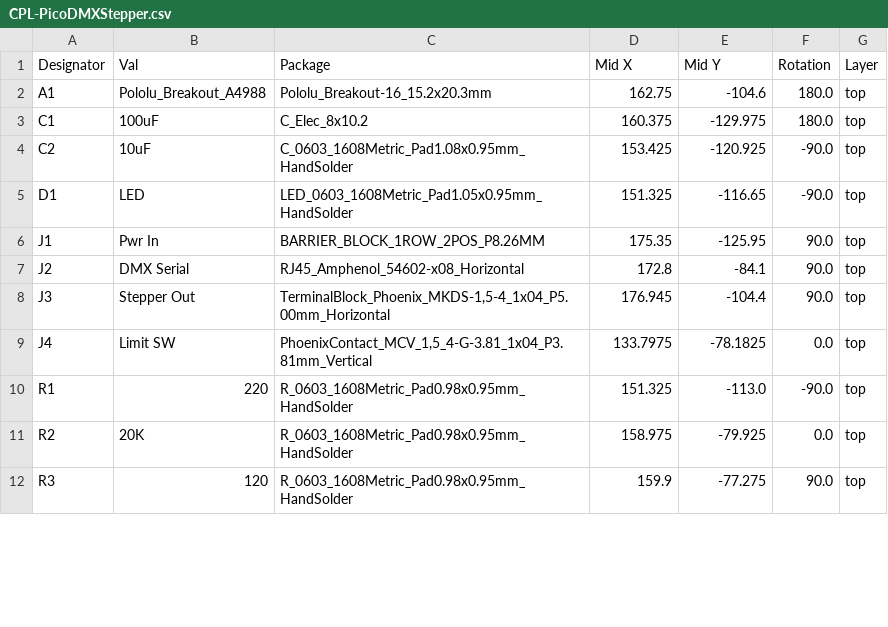
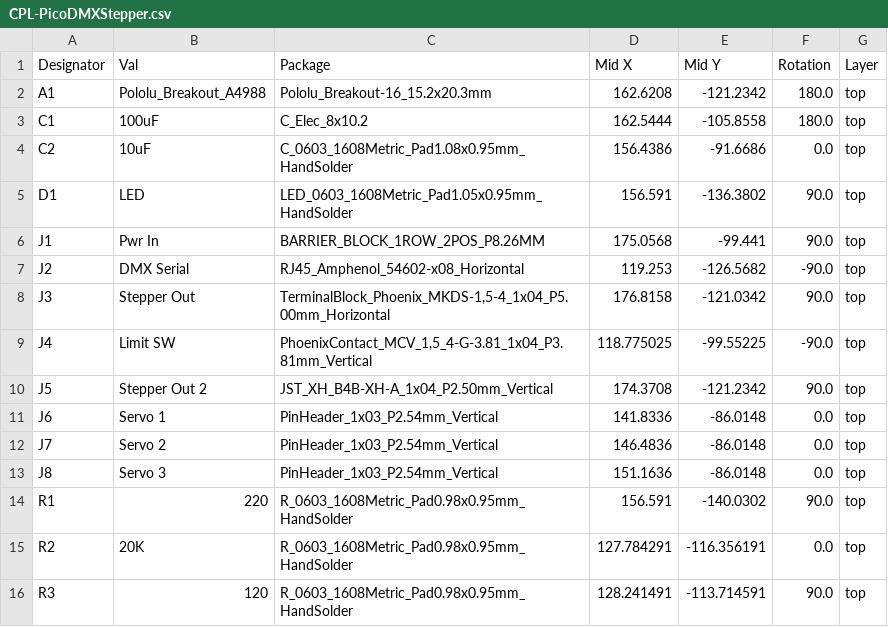
Before and after one commit to computergeek1507/KiCad_Designs, a CSV file: PicoDMXStepper/jlcpcb/production_files/CPL-PicoDMXStepper.csv, drawn as a sheet; only a part is shown; the diff covers the shown part only.

Commit message:
redo PCB layout, Add servo headers and opocouplers to limit switches

```diff
--- a/PicoDMXStepper/jlcpcb/production_files/CPL-PicoDMXStepper.csv
+++ b/PicoDMXStepper/jlcpcb/production_files/CPL-PicoDMXStepper.csv
@@ -1,12 +1,16 @@
 Designator,Val,Package,Mid X,Mid Y,Rotation,Layer
-A1,Pololu_Breakout_A4988,Pololu_Breakout-16_15.2x20.3mm,162.75,-104.6,180.0,top
-C1,100uF,C_Elec_8x10.2,160.375,-129.975,180.0,top
-C2,10uF,C_0603_1608Metric_Pad1.08x0.95mm_HandSolder,153.425,-120.925,-90.0,top
-D1,LED,LED_0603_1608Metric_Pad1.05x0.95mm_HandSolder,151.325,-116.65,-90.0,top
-J1,Pwr In,BARRIER_BLOCK_1ROW_2POS_P8.26MM,175.35,-125.95,90.0,top
-J2,DMX Serial,RJ45_Amphenol_54602-x08_Horizontal,172.8,-84.1,90.0,top
-J3,Stepper Out,"TerminalBlock_Phoenix_MKDS-1,5-4_1x04_P5.00mm_Horizontal",176.945,-104.4,90.0,top
-J4,Limit SW,"PhoenixContact_MCV_1,5_4-G-3.81_1x04_P3.81mm_Vertical",133.7975,-78.1825,0.0,top
-R1,220,R_0603_1608Metric_Pad0.98x0.95mm_HandSolder,151.325,-113.0,-90.0,top
-R2,20K,R_0603_1608Metric_Pad0.98x0.95mm_HandSolder,158.975,-79.925,0.0,top
-R3,120,R_0603_1608Metric_Pad0.98x0.95mm_HandSolder,159.9,-77.275,90.0,top
+A1,Pololu_Breakout_A4988,Pololu_Breakout-16_15.2x20.3mm,162.6208,-121.2342,180.0,top
+C1,100uF,C_Elec_8x10.2,162.5444,-105.8558,180.0,top
+C2,10uF,C_0603_1608Metric_Pad1.08x0.95mm_HandSolder,156.4386,-91.6686,0.0,top
+D1,LED,LED_0603_1608Metric_Pad1.05x0.95mm_HandSolder,156.591,-136.3802,90.0,top
+J1,Pwr In,BARRIER_BLOCK_1ROW_2POS_P8.26MM,175.0568,-99.441,90.0,top
+J2,DMX Serial,RJ45_Amphenol_54602-x08_Horizontal,119.253,-126.5682,-90.0,top
+J3,Stepper Out,"TerminalBlock_Phoenix_MKDS-1,5-4_1x04_P5.00mm_Horizontal",176.8158,-121.0342,90.0,top
+J4,Limit SW,"PhoenixContact_MCV_1,5_4-G-3.81_1x04_P3.81mm_Vertical",118.775025,-99.55225,-90.0,top
+J5,Stepper Out 2,JST_XH_B4B-XH-A_1x04_P2.50mm_Vertical,174.3708,-121.2342,90.0,top
+J6,Servo 1,PinHeader_1x03_P2.54mm_Vertical,141.8336,-86.0148,0.0,top
+J7,Servo 2,PinHeader_1x03_P2.54mm_Vertical,146.4836,-86.0148,0.0,top
+J8,Servo 3,PinHeader_1x03_P2.54mm_Vertical,151.1636,-86.0148,0.0,top
+R1,220,R_0603_1608Metric_Pad0.98x0.95mm_HandSolder,156.591,-140.0302,90.0,top
+R2,20K,R_0603_1608Metric_Pad0.98x0.95mm_HandSolder,127.784291,-116.356191,0.0,top
+R3,120,R_0603_1608Metric_Pad0.98x0.95mm_HandSolder,128.241491,-113.714591,90.0,top
```
Also changed, not shown: 7 added rows and 16 edited cells elsewhere in this file, PicoDMXStepper/jlcpcb/production_files/BOM-PicoDMXStepper.csv, 24 other files.
